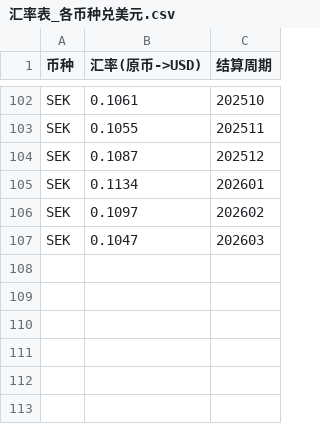
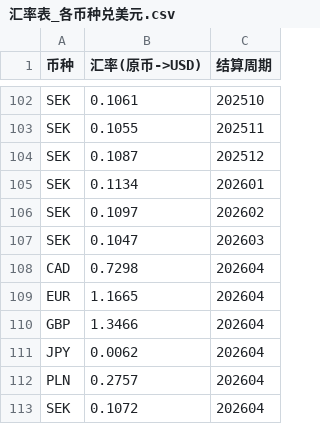
Before and after one commit to carterwang1713/bill-cleaner-config, a CSV file: mappings_config/汇率表_各币种兑美元.csv, drawn as a sheet; only a part is shown, gaps mark what is left out; the diff names each change by its address in the sheet, - before the commit and + after, or states it on an @@ line.

Commit message:
Add 202604 exchange rates - 2026-05-08 13:26:06

```diff
--- a/mappings_config/汇率表_各币种兑美元.csv
+++ b/mappings_config/汇率表_各币种兑美元.csv
+row 108: CAD | 0.7298 | 202604
+row 109: EUR | 1.1665 | 202604
+row 110: GBP | 1.3466 | 202604
+row 111: JPY | 0.0062 | 202604
+row 112: PLN | 0.2757 | 202604
+row 113: SEK | 0.1072 | 202604
```
